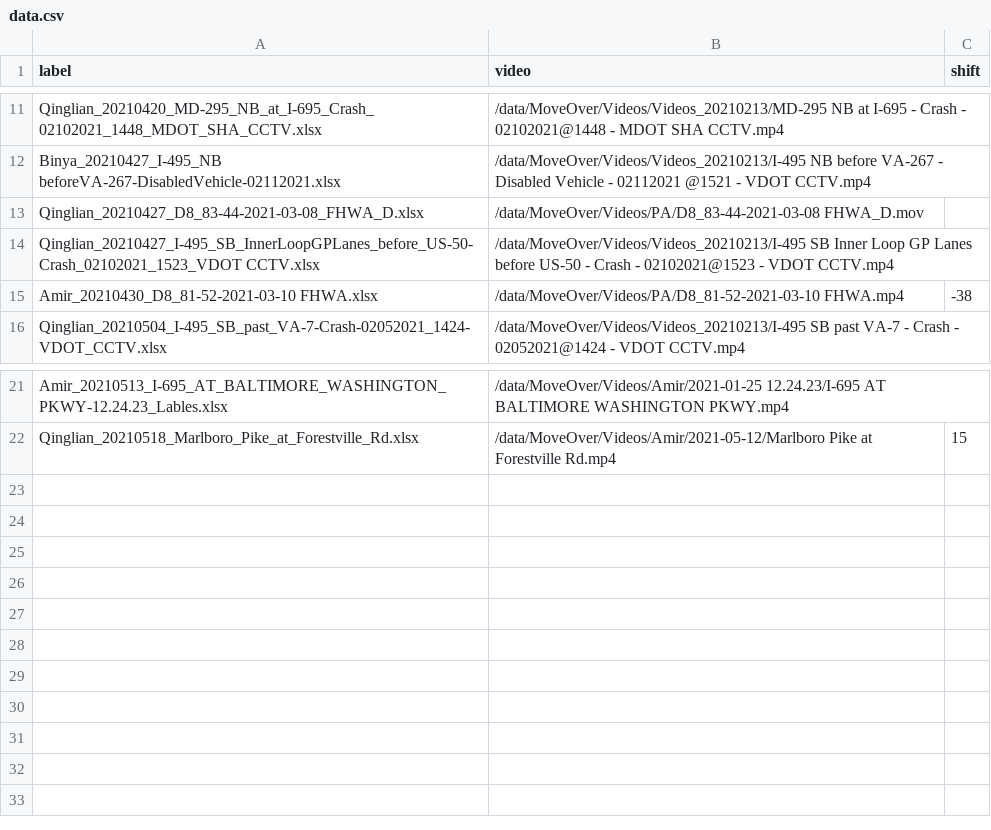
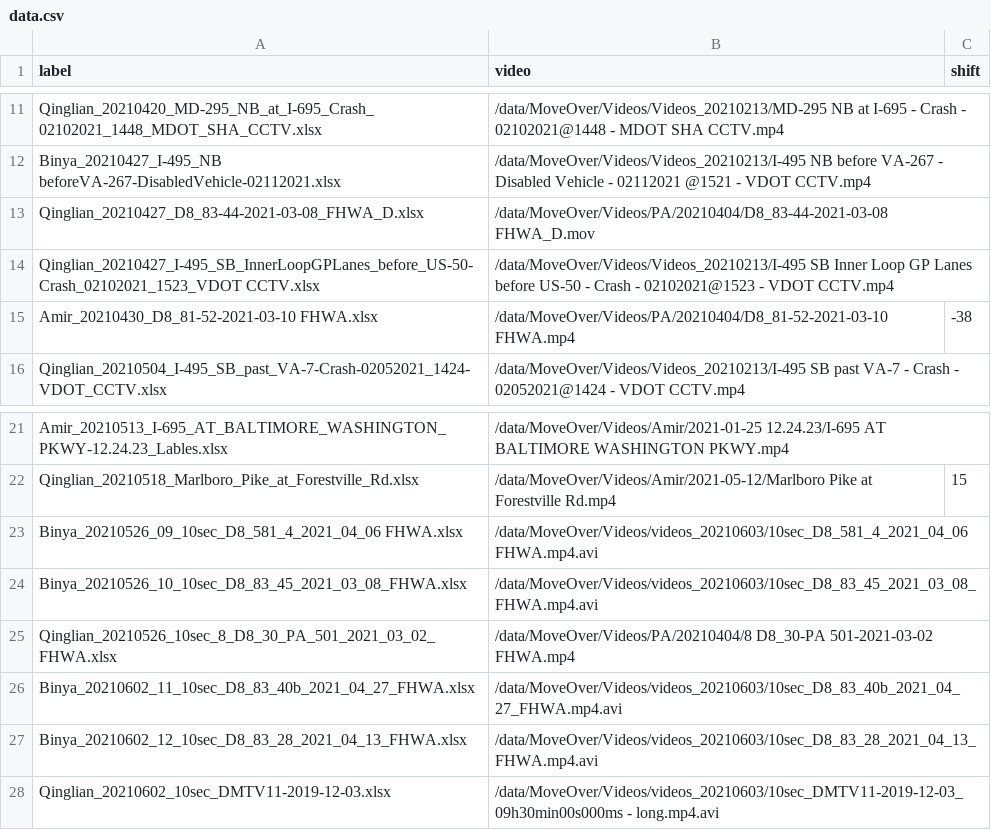
Before and after one commit to PrzemekSekula/HighwayCameraDataset, a CSV file: data/data.csv, drawn as a sheet; only a part is shown, gaps mark what is left out.

Commit message:
data: new data added

```diff
--- a/data/data.csv
+++ b/data/data.csv
@@ -12,5 +12,5 @@ Qinglian_20210420_MD-295_NB_at_I-695_Crash_ 02102021_1448_MDOT_SHA_CCTV.xlsx,/da
 Binya_20210427_I-495_NB beforeVA-267-DisabledVehicle-02112021.xlsx,/data/MoveOver/Videos/Videos_20210213/I-495 NB before VA-267 - Disabled Vehicle - 02112021 @1521 - VDOT CCTV.mp4,
-Qinglian_20210427_D8_83-44-2021-03-08_FHWA_D.xlsx,/data/MoveOver/Videos/PA/D8_83-44-2021-03-08 FHWA_D.mov,
+Qinglian_20210427_D8_83-44-2021-03-08_FHWA_D.xlsx,/data/MoveOver/Videos/PA/20210404/D8_83-44-2021-03-08 FHWA_D.mov,
 Qinglian_20210427_I-495_SB_InnerLoopGPLanes_before_US-50-Crash_02102021_1523_VDOT CCTV.xlsx,/data/MoveOver/Videos/Videos_20210213/I-495 SB Inner Loop GP Lanes before US-50 - Crash - 02102021@1523 - VDOT CCTV.mp4,
-Amir_20210430_D8_81-52-2021-03-10 FHWA.xlsx,/data/MoveOver/Videos/PA/D8_81-52-2021-03-10 FHWA.mp4,-38
+Amir_20210430_D8_81-52-2021-03-10 FHWA.xlsx,/data/MoveOver/Videos/PA/20210404/D8_81-52-2021-03-10 FHWA.mp4,-38
 Qinglian_20210504_I-495_SB_past_VA-7-Crash-02052021_1424-VDOT_CCTV.xlsx,/data/MoveOver/Videos/Videos_20210213/I-495 SB past VA-7 - Crash - 02052021@1424 - VDOT CCTV.mp4,
@@ -22 +22,7 @@ Amir_20210513_I-695_AT_BALTIMORE_WASHINGTON_PKWY-12.24.23_Lables.xlsx,/data/Move
 Qinglian_20210518_Marlboro_Pike_at_Forestville_Rd.xlsx,/data/MoveOver/Videos/Amir/2021-05-12/Marlboro Pike at Forestville Rd.mp4,15
+Binya_20210526_09_10sec_D8_581_4_2021_04_06 FHWA.xlsx,/data/MoveOver/Videos/videos_20210603/10sec_D8_581_4_2021_04_06 FHWA.mp4.avi,
+Binya_20210526_10_10sec_D8_83_45_2021_03_08_FHWA.xlsx,/data/MoveOver/Videos/videos_20210603/10sec_D8_83_45_2021_03_08_FHWA.mp4.avi,
+Qinglian_20210526_10sec_8_D8_30_PA_501_2021_03_02_FHWA.xlsx,/data/MoveOver/Videos/PA/20210404/8 D8_30-PA 501-2021-03-02 FHWA.mp4,
+Binya_20210602_11_10sec_D8_83_40b_2021_04_27_FHWA.xlsx,/data/MoveOver/Videos/videos_20210603/10sec_D8_83_40b_2021_04_27_FHWA.mp4.avi,
+Binya_20210602_12_10sec_D8_83_28_2021_04_13_FHWA.xlsx,/data/MoveOver/Videos/videos_20210603/10sec_D8_83_28_2021_04_13_FHWA.mp4.avi,
+Qinglian_20210602_10sec_DMTV11-2019-12-03.xlsx,/data/MoveOver/Videos/videos_20210603/10sec_DMTV11-2019-12-03_09h30min00s000ms - long.mp4.avi,
```
Also changed, not shown: 6 other files.
